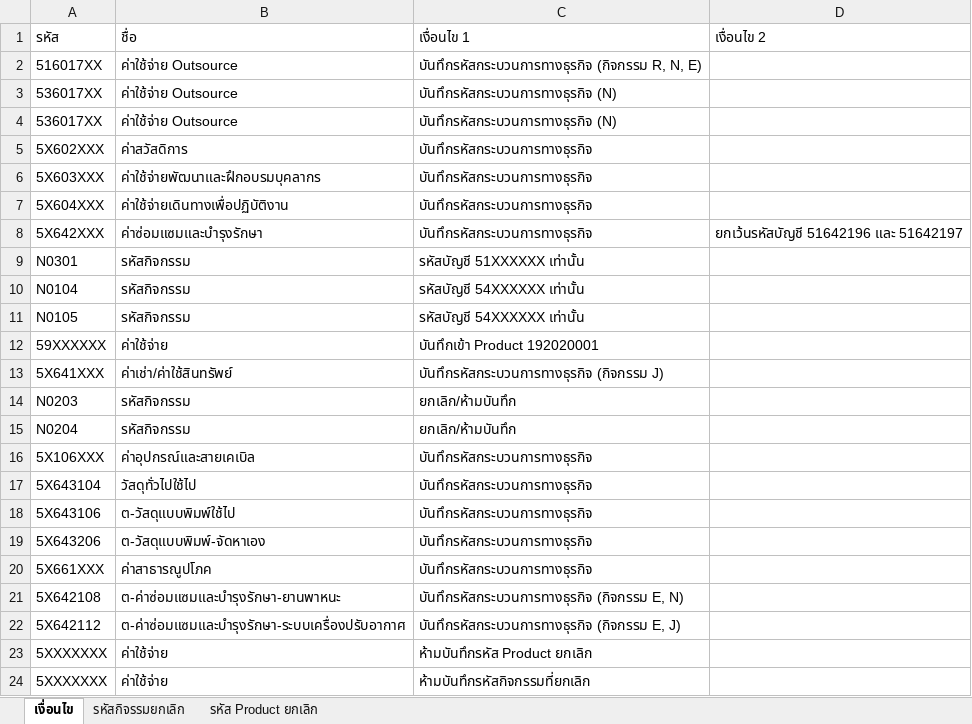
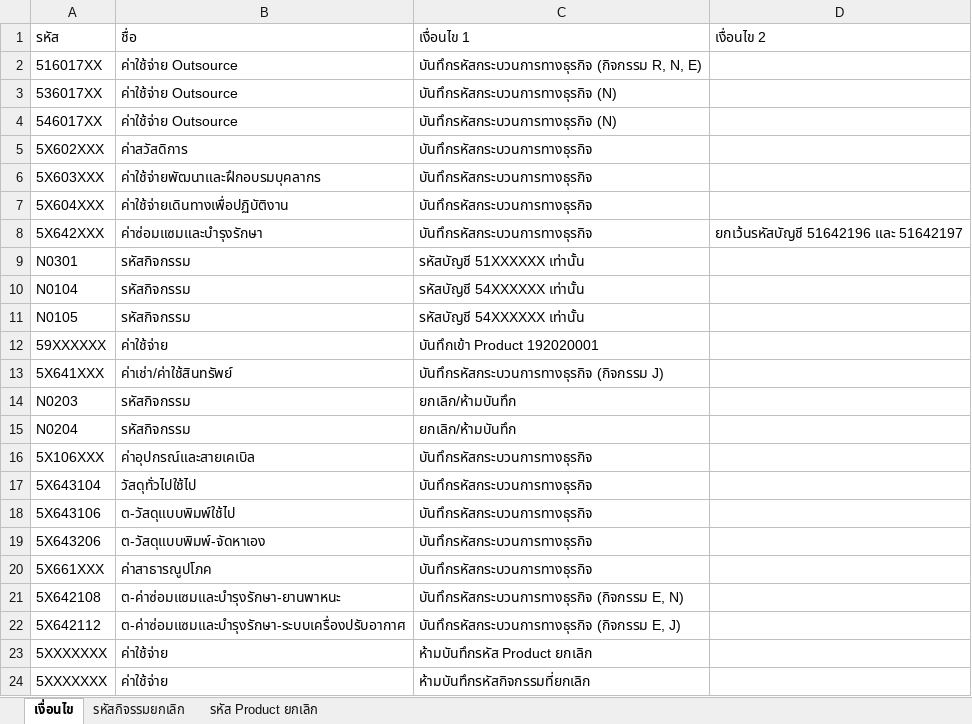
Before and after one commit to kaebmoo/student, an Excel workbook: Peace/condition.xlsx, sheet เงื่อนไข, drawn as a sheet; values as stored, in another font and other column widths than the file's, no borders; the diff names each change by its address in the sheet, - before the commit and + after, or states it on an @@ line.

Commit message:
เงื่อนไข 1-4

```diff
--- a/Peace/condition.xlsx (sheet เงื่อนไข)
+++ b/Peace/condition.xlsx (sheet เงื่อนไข)
-A4 (รหัส): 536017XX
+A4 (รหัส): 546017XX
```
Also changed, not shown: 7 other files.
